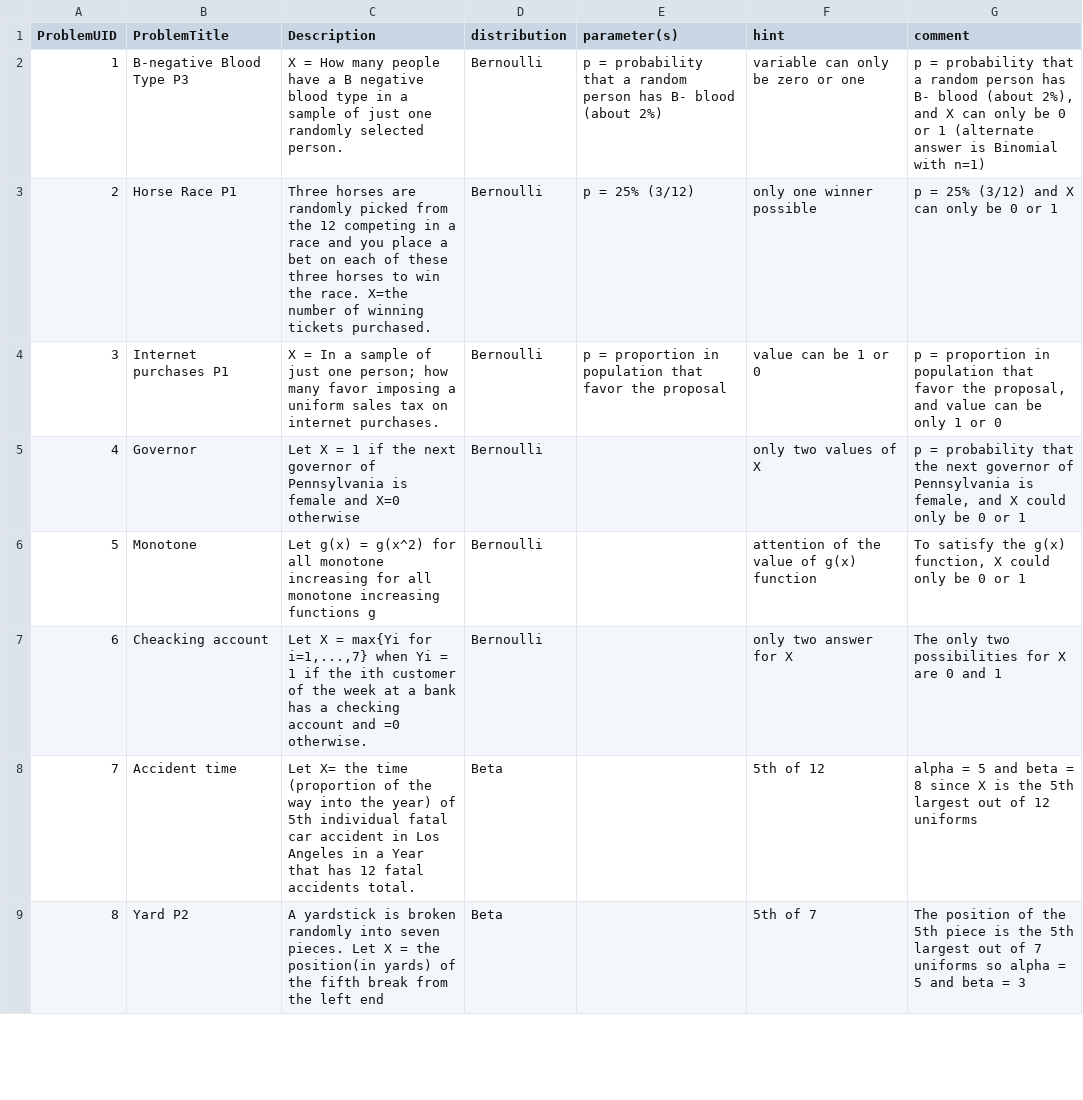
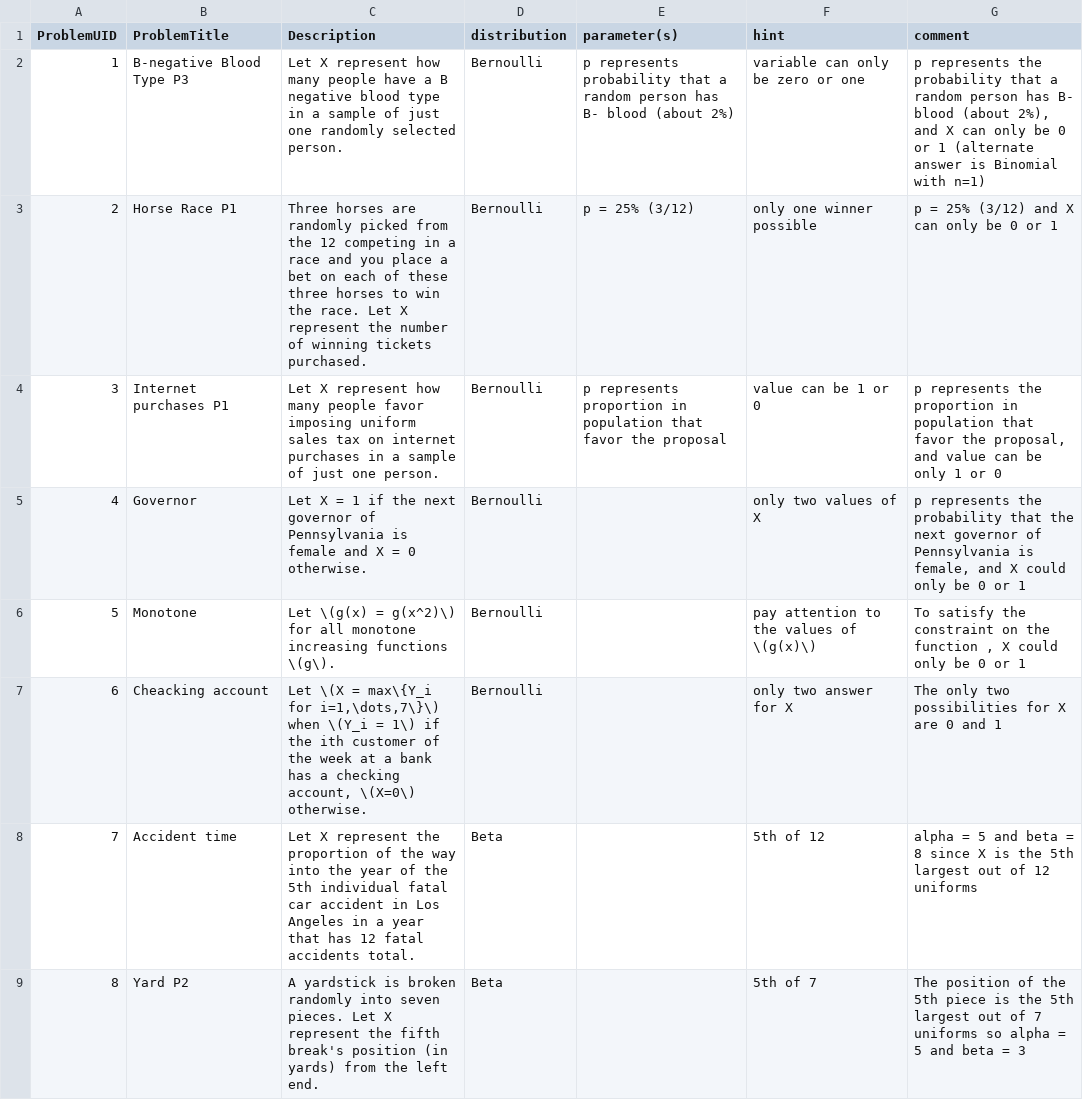
Before and after one commit to EducationShinyAppTeam/Matching_Distributions, a CSV file: distributionG.csv, drawn as a sheet; only a part is shown; the diff covers the shown part only.

Commit message:
Updated Matching_Distributions
Enabled the rendering of mathematics, rewrote the question database for mathematics and some grammar fixes.

```diff
--- a/distributionG.csv
+++ b/distributionG.csv
@@ -1,9 +1,9 @@
 ProblemUID,ProblemTitle,Description,distribution,parameter(s),hint,comment
-1,B-negative Blood Type P3,X = How many people have a B negative blood type in a sample of just one randomly selected person.,Bernoulli,p = probability that a random person has B- blood (about 2%),variable can only be zero or one,"p = probability that a random person has B- blood (about 2%), and X can only be 0 or 1 (alternate answer is Binomial with n=1)"
-2,Horse Race P1,Three horses are randomly picked from the 12 competing in a race and you place a bet on each of these three horses to win the race.  X=the number of winning tickets purchased.,Bernoulli,p = 25% (3/12),only one winner possible,p = 25% (3/12) and X can only be 0 or 1
-3,Internet purchases P1,X = In a sample of just one person;  how many favor imposing a uniform sales tax on internet purchases.,Bernoulli,p = proportion in population that favor the proposal,value can be 1 or 0,"p = proportion in population that favor the proposal, and value can be only 1 or 0"
-4,Governor,Let X = 1 if the next governor of Pennsylvania is female and X=0 otherwise,Bernoulli,,only two values of X,"p = probability that the next governor of Pennsylvania is female, and X could only be 0 or 1"
-5,Monotone,Let g(x) = g(x^2) for all monotone increasing for all monotone increasing functions g,Bernoulli,,attention of the value of g(x) function,"To satisfy the g(x) function, X could only be 0 or 1"
-6,Cheacking account,"Let X = max{Yi for i=1,...,7} when Yi = 1 if the ith customer of the week at a bank has a checking account and =0 otherwise.",Bernoulli,,only two answer for X,The only two possibilities for X are 0 and 1
-7,Accident time,Let X= the time (proportion of the way into the year) of 5th individual fatal car accident in Los Angeles in a Year that  has 12 fatal accidents total.,Beta,,5th of 12,alpha = 5 and beta = 8 since X is the 5th largest out of 12 uniforms
-8,Yard P2,A yardstick is broken randomly into seven pieces. Let X = the position(in yards) of the fifth break from the left end,Beta,,5th of 7,The position of the 5th piece is the 5th largest out of 7 uniforms so alpha = 5 and beta = 3
+1,B-negative Blood Type P3,Let X represent how many people have a B negative blood type in a sample of just one randomly selected person.,Bernoulli,p represents probability that a random person has B- blood (about 2%),variable can only be zero or one,"p represents the probability that a random person has B- blood (about 2%), and X can only be 0 or 1 (alternate answer is Binomial with n=1)"
+2,Horse Race P1,Three horses are randomly picked from the 12 competing in a race and you place a bet on each of these three horses to win the race.  Let X represent the number of winning tickets purchased.,Bernoulli,p = 25% (3/12),only one winner possible,p = 25% (3/12) and X can only be 0 or 1
+3,Internet purchases P1,Let X represent how many people favor imposing uniform sales tax on internet purchases in a sample of just one person. ,Bernoulli,p represents proportion in population that favor the proposal,value can be 1 or 0,"p represents the proportion in population that favor the proposal, and value can be only 1 or 0"
+4,Governor,Let X = 1 if the next governor of Pennsylvania is female and X = 0 otherwise.,Bernoulli,,only two values of X,"p represents the probability that the next governor of Pennsylvania is female, and X could only be 0 or 1"
+5,Monotone,Let \(g(x) = g(x^2)\) for all monotone increasing functions \(g\).,Bernoulli,,pay attention to the values of \(g(x)\),"To satisfy the constraint on the function , X could only be 0 or 1"
+6,Cheacking account,"Let \(X = max\{Y_i for i=1,\dots,7\}\) when \(Y_i = 1\) if the ith customer of the week at a bank has a checking account, \(X=0\) otherwise.",Bernoulli,,only two answer for X,The only two possibilities for X are 0 and 1
+7,Accident time,Let X represent the proportion of the way into the year of the 5th individual fatal car accident in Los Angeles in a year that has 12 fatal accidents total.,Beta,,5th of 12,alpha = 5 and beta = 8 since X is the 5th largest out of 12 uniforms
+8,Yard P2,A  yardstick is broken randomly into seven pieces. Let X represent the fifth break's position (in yards) from the left end.,Beta,,5th of 7,The position of the 5th piece is the 5th largest out of 7 uniforms so alpha = 5 and beta = 3
```
Also changed, not shown: 152 edited cells elsewhere in this file, 2 other files.
